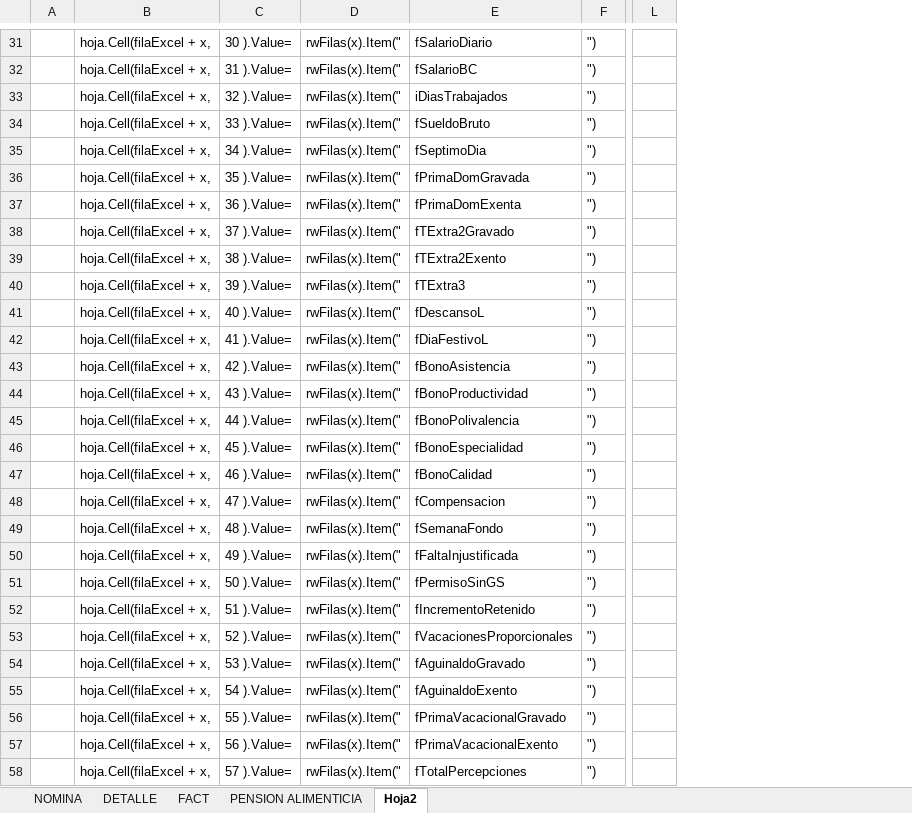
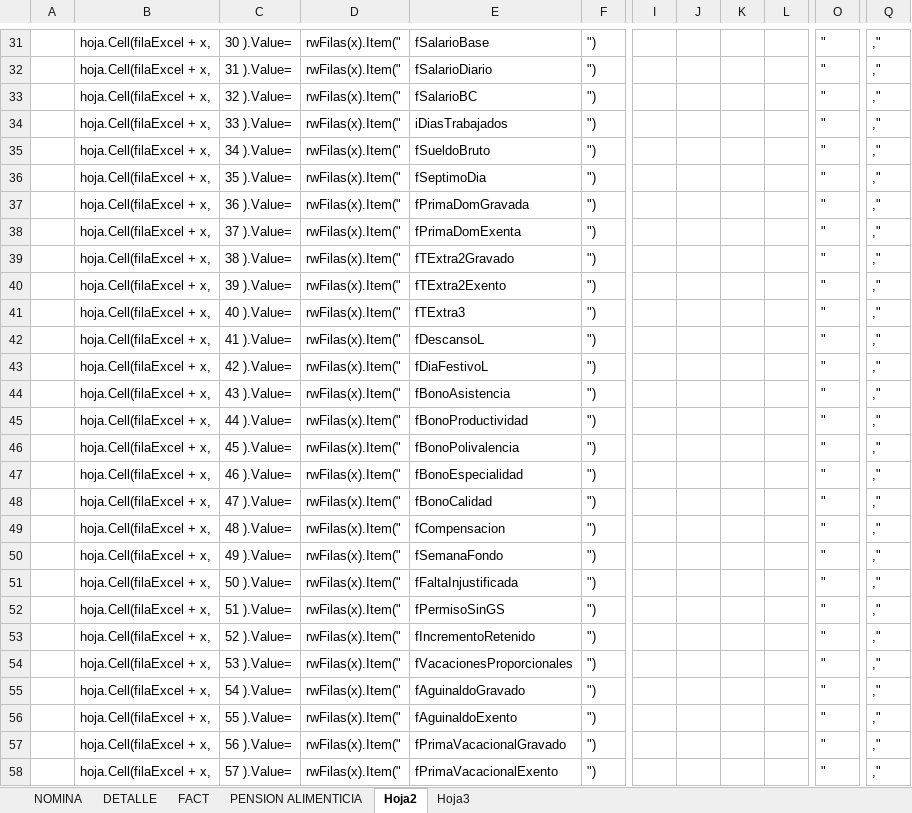
Before and after one commit to omarcin81/OperadoraNominas, an Excel workbook: OperadoraNominas/bin/Debug/Archivos/TMM.xlsx, sheet Hoja2, drawn as a sheet; only a part is shown, gaps mark what is left out; values as stored, in another font and other column widths than the file's, no borders; removed rows and columns are numbered as before the commit, all else as after; the diff covers the shown part only; the diff names each change by its address in the sheet, - before the commit and + after, or states it on an @@ line.

```diff
--- a/OperadoraNominas/bin/Debug/Archivos/TMM.xlsx (sheet Hoja2)
+++ b/OperadoraNominas/bin/Debug/Archivos/TMM.xlsx (sheet Hoja2)
+sheet tab: Hoja3
+column I, empty
+column J, empty
+column K, empty
+column L, empty
+column O, rows 31-58: all "
-column L, empty
+column Q, rows 31-58: all ,"
-E31: fSalarioDiario
+E31: fSalarioBase
-E32: fSalarioBC
+E32: fSalarioDiario
-E33: iDiasTrabajados
+E33: fSalarioBC
-E34: fSueldoBruto
+E34: iDiasTrabajados
-E35: fSeptimoDia
+E35: fSueldoBruto
-E36: fPrimaDomGravada
+E36: fSeptimoDia
-E37: fPrimaDomExenta
+E37: fPrimaDomGravada
-E38: fTExtra2Gravado
+E38: fPrimaDomExenta
-E39: fTExtra2Exento
+E39: fTExtra2Gravado
-E40: fTExtra3
+E40: fTExtra2Exento
-E41: fDescansoL
+E41: fTExtra3
-E42: fDiaFestivoL
+E42: fDescansoL
-E43: fBonoAsistencia
+E43: fDiaFestivoL
-E44: fBonoProductividad
+E44: fBonoAsistencia
-E45: fBonoPolivalencia
+E45: fBonoProductividad
-E46: fBonoEspecialidad
+E46: fBonoPolivalencia
-E47: fBonoCalidad
+E47: fBonoEspecialidad
-E48: fCompensacion
+E48: fBonoCalidad
-E49: fSemanaFondo
+E49: fCompensacion
-E50: fFaltaInjustificada
+E50: fSemanaFondo
-E51: fPermisoSinGS
+E51: fFaltaInjustificada
-E52: fIncrementoRetenido
+E52: fPermisoSinGS
-E53: fVacacionesProporcionales
+E53: fIncrementoRetenido
-E54: fAguinaldoGravado
+E54: fVacacionesProporcionales
-E55: fAguinaldoExento
+E55: fAguinaldoGravado
-E56: fPrimaVacacionalGravado
+E56: fAguinaldoExento
-E57: fPrimaVacacionalExento
+E57: fPrimaVacacionalGravado
-E58: fTotalPercepciones
+E58: fPrimaVacacionalExento
```
Also changed, not shown: 12 added rows, 3 removed rows and 99 edited cells elsewhere in this sheet, OperadoraNominas/bin/Debug/Archivos/concentradonomina.xlsx, 7 other files.
